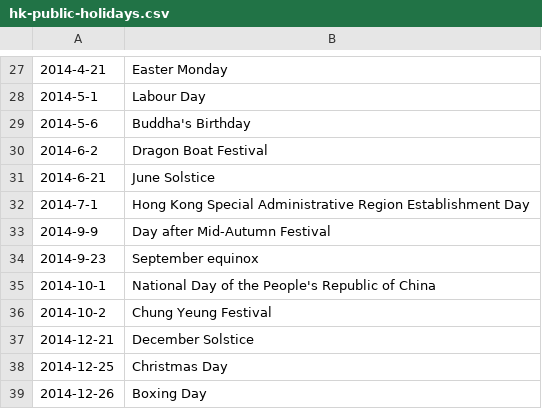
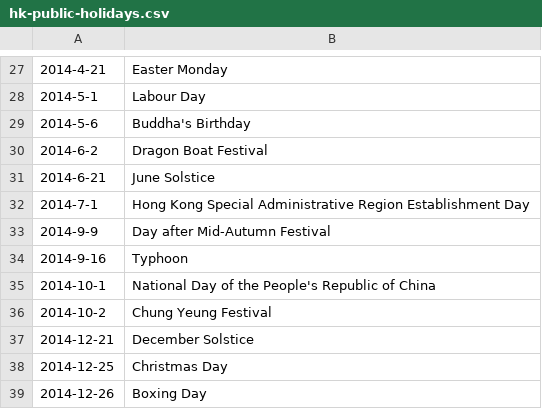
Before and after one commit to qazmaxlow/edms, a CSV file: entrak/holiday_info/hk-public-holidays.csv, drawn as a sheet; only a part is shown, gaps mark what is left out.

Commit message:
add holiday to admin

```diff
--- a/entrak/holiday_info/hk-public-holidays.csv
+++ b/entrak/holiday_info/hk-public-holidays.csv
@@ -33,3 +33,3 @@
 2014-9-9,"Day after Mid-Autumn Festival"
-2014-9-23,"September equinox"
+2014-9-16,"Typhoon"
 2014-10-1,"National Day of the People's Republic of China"
```
Also changed, not shown: 7 other files.
